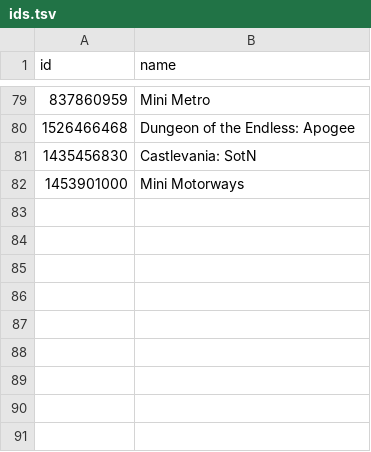
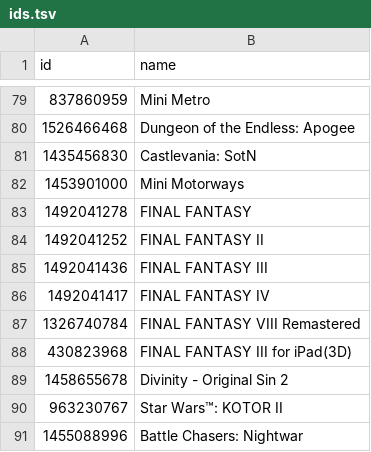
Before and after one commit to albertquiroga/awesome-ios-game-ports, a TSV file: ids.tsv, drawn as a sheet; only a part is shown, gaps mark what is left out; the diff names each change by its address in the sheet, - before the commit and + after, or states it on an @@ line.

Commit message:
Added more games
Added final fantasy pixel remasters, KOTOR2, Divinity Original Sin 2

```diff
--- a/ids.tsv
+++ b/ids.tsv
+row 83: 1492041278 | FINAL FANTASY
+row 84: 1492041252 | FINAL FANTASY II
+row 85: 1492041436 | FINAL FANTASY III
+row 86: 1492041417 | FINAL FANTASY IV
+row 87: 1326740784 | FINAL FANTASY VIII Remastered
+row 88: 430823968 | FINAL FANTASY III for iPad(3D)
+row 89: 1458655678 | Divinity - Original Sin 2
+row 90: 963230767 | Star Wars™: KOTOR II
+row 91: 1455088996 | Battle Chasers: Nightwar
```
